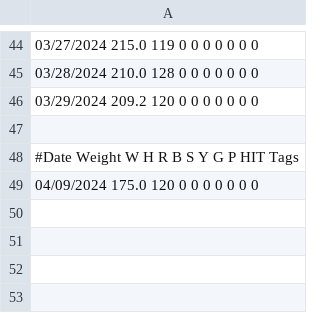
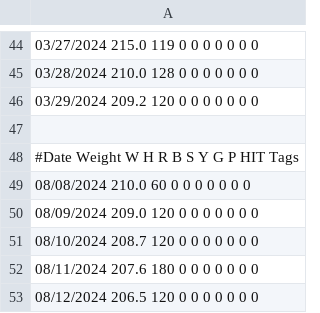
Before and after one commit to mat8025/GAPPS, a TSV file: DAT/wex2024.tsv, drawn as a sheet; only a part is shown, gaps mark what is left out.

```diff
--- a/DAT/wex2024.tsv
+++ b/DAT/wex2024.tsv
@@ -48,2 +48,6 @@
 #Date            Weight           W    H       R       B     S     Y    G     P  HIT Tags
-04/09/2024   175.0               120    0      0       0    0      0    0     0
+08/08/2024   210.0               60    0      0       0    0      0    0     0
+08/09/2024   209.0               120    0      0       0    0      0    0     0
+08/10/2024   208.7               120    0      0       0    0      0    0     0
+08/11/2024   207.6               180    0      0       0    0      0    0     0
+08/12/2024   206.5               120    0      0       0    0      0    0     0
```
Also changed, not shown: DAT/cc2024.tsv, 14 other files.
